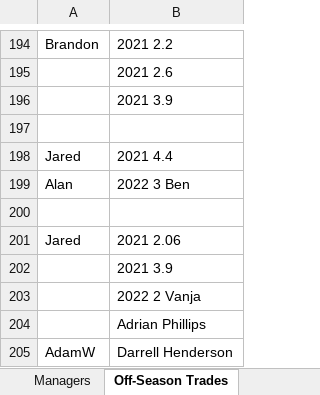
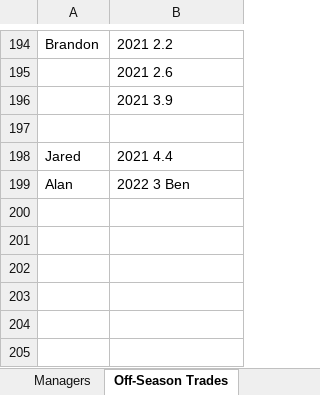
Before and after one commit to johnolson8734/Dynasty, an Excel workbook: OffSeason.xlsx, sheet Off-Season Trades, drawn as a sheet; only a part is shown, gaps mark what is left out; values as stored, in another font and other column widths than the file's, no borders; the diff names each change by its address in the sheet, - before the commit and + after, or states it on an @@ line.

```diff
--- a/OffSeason.xlsx (sheet Off-Season Trades)
+++ b/OffSeason.xlsx (sheet Off-Season Trades)
-row 200: (empty)
-row 201: Jared | 2021 2.06
-row 202:  | 2021 3.9
-row 203:  | 2022 2 Vanja
-row 204:  | Adrian Phillips
-row 205: AdamW | Darrell Henderson
```
Also changed, not shown: sheet Rosters, sheet Picks.
